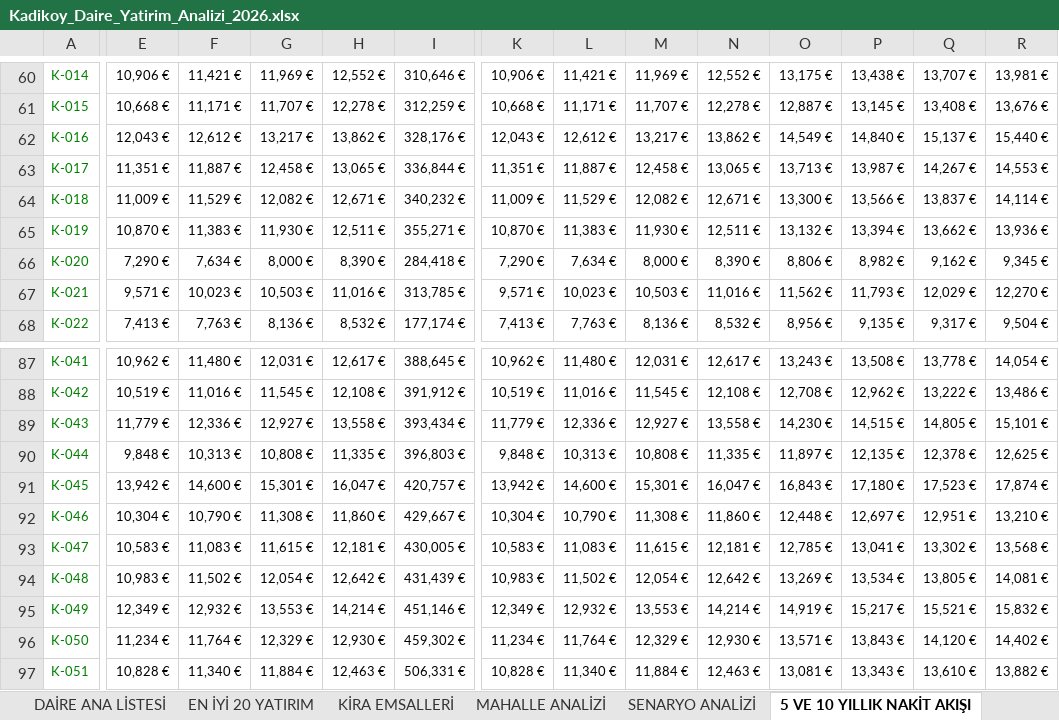
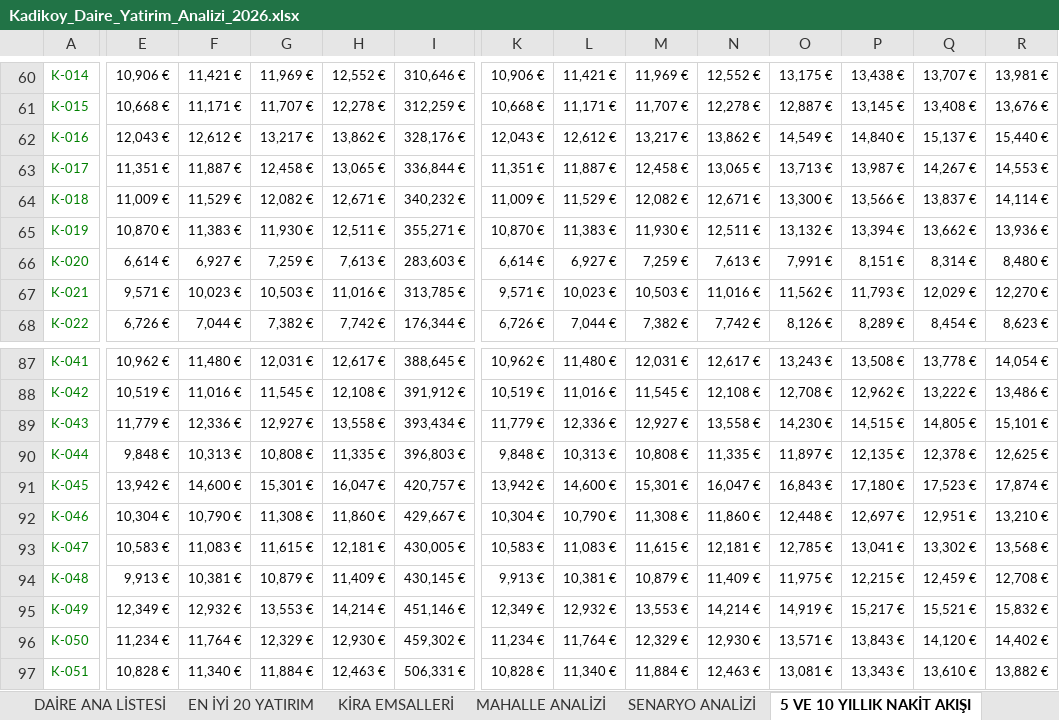
Before and after one commit to Ciplak/Ciplak, an Excel workbook: Kadikoy_Daire_Yatirim_Analizi_2026.xlsx, sheet 5 VE 10 YILLIK NAKİT AKIŞI, drawn as a sheet; only a part is shown, gaps mark what is left out; values as stored, in another font and other column widths than the file's, no borders; conditional formats not drawn; the diff covers the shown part only; the diff names each change by its address in the sheet, - before the commit and + after, or states it on an @@ line.

```diff
--- a/Kadikoy_Daire_Yatirim_Analizi_2026.xlsx (sheet 5 VE 10 YILLIK NAKİT AKIŞI)
+++ b/Kadikoy_Daire_Yatirim_Analizi_2026.xlsx (sheet 5 VE 10 YILLIK NAKİT AKIŞI)
-E66: 7,290 €
+E66: 6,614 €
-F66: 7,634 €
+F66: 6,927 €
-G66: 8,000 €
+G66: 7,259 €
-H66: 8,390 €
+H66: 7,613 €
-I66: 284,418 €
+I66: 283,603 €
-K66: 7,290 €
+K66: 6,614 €
-L66: 7,634 €
+L66: 6,927 €
-M66: 8,000 €
+M66: 7,259 €
-N66: 8,390 €
+N66: 7,613 €
-O66: 8,806 €
+O66: 7,991 €
-P66: 8,982 €
+P66: 8,151 €
-Q66: 9,162 €
+Q66: 8,314 €
-R66: 9,345 €
+R66: 8,480 €
-E68: 7,413 €
+E68: 6,726 €
-F68: 7,763 €
+F68: 7,044 €
-G68: 8,136 €
+G68: 7,382 €
-H68: 8,532 €
+H68: 7,742 €
-I68: 177,174 €
+I68: 176,344 €
-K68: 7,413 €
+K68: 6,726 €
-L68: 7,763 €
+L68: 7,044 €
-M68: 8,136 €
+M68: 7,382 €
-N68: 8,532 €
+N68: 7,742 €
-O68: 8,956 €
+O68: 8,126 €
-P68: 9,135 €
+P68: 8,289 €
-Q68: 9,317 €
+Q68: 8,454 €
-R68: 9,504 €
+R68: 8,623 €
-E94: 10,983 €
+E94: 9,913 €
-F94: 11,502 €
+F94: 10,381 €
-G94: 12,054 €
+G94: 10,879 €
-H94: 12,642 €
+H94: 11,409 €
-I94: 431,439 €
+I94: 430,145 €
-K94: 10,983 €
+K94: 9,913 €
-L94: 11,502 €
+L94: 10,381 €
-M94: 12,054 €
+M94: 10,879 €
-N94: 12,642 €
+N94: 11,409 €
-O94: 13,269 €
+O94: 11,975 €
-P94: 13,534 €
+P94: 12,215 €
-Q94: 13,805 €
+Q94: 12,459 €
-R94: 14,081 €
+R94: 12,708 €
```
Also changed, not shown: 525 edited cells elsewhere in this sheet, sheet DAİRE ANA LİSTESİ, sheet EN İYİ 20 YATIRIM, sheet SENARYO ANALİZİ, sheet YÖNETİCİ PANELİ, sheet ANALİZ SORULARI, sheet MAHALLE ANALİZİ, 1 more sheet, formulas that keep their value, 2 other files.
